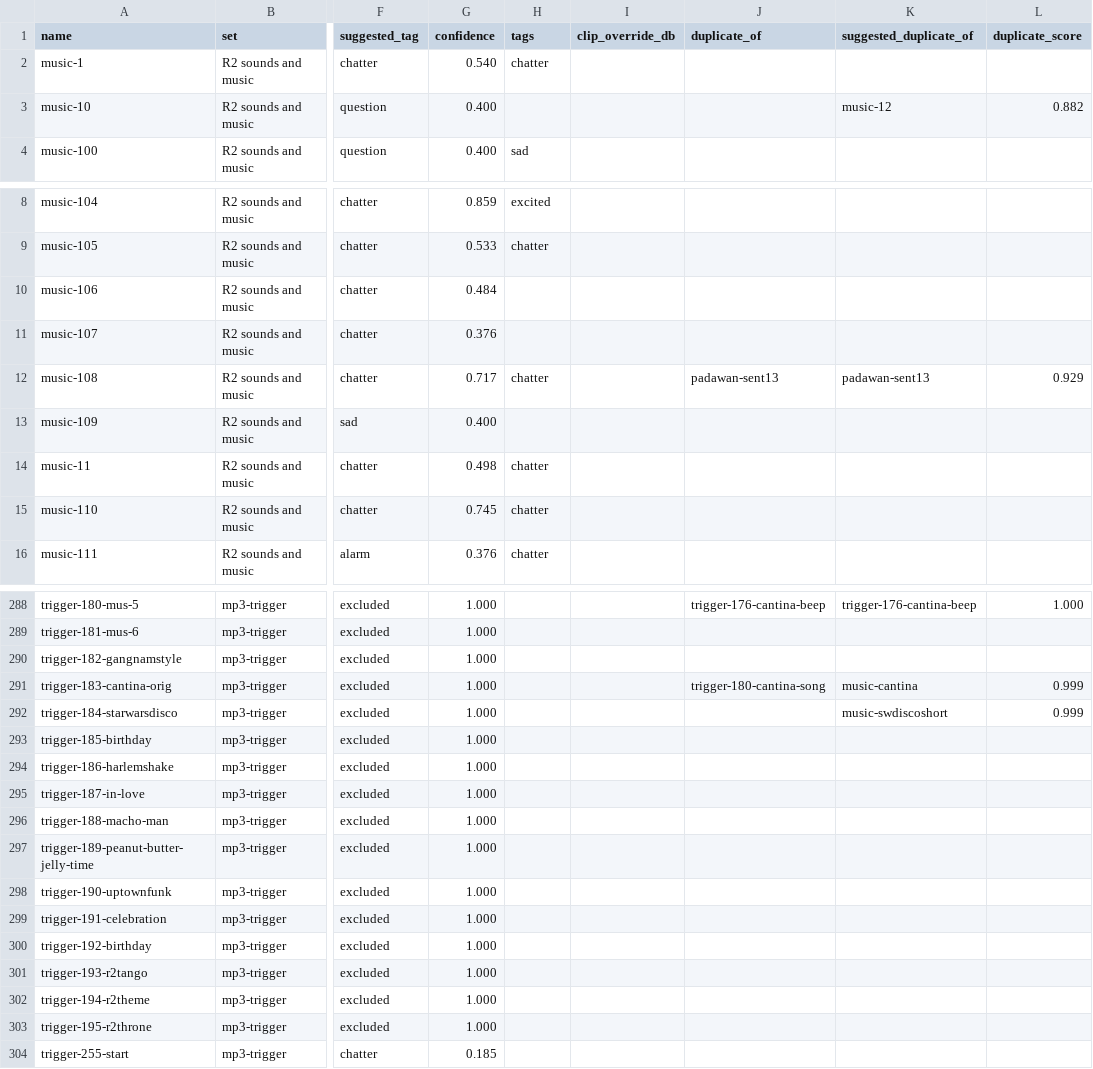
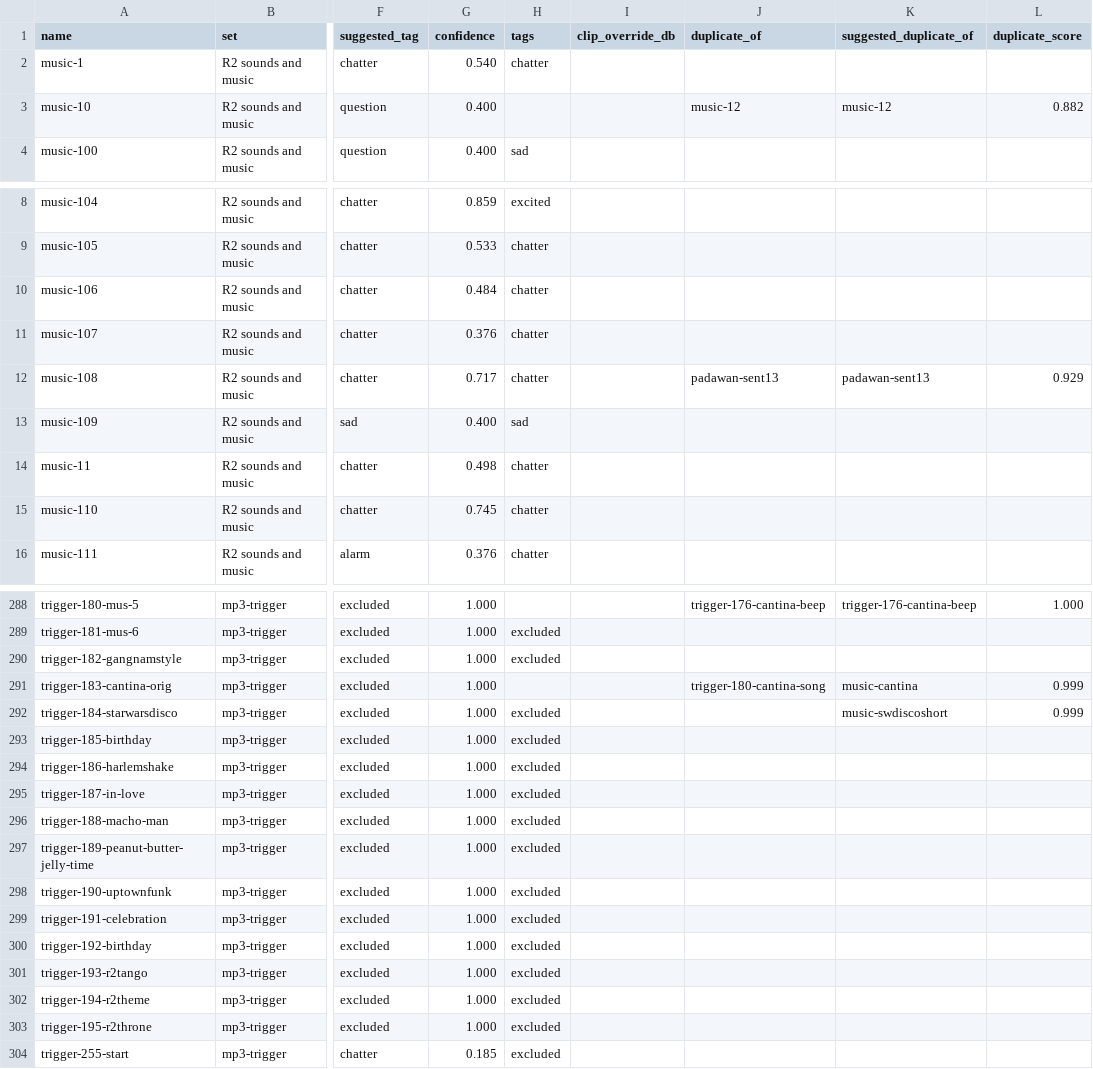
Before and after one commit to daveismith/r2_personality, a CSV file: r2_sound/config/tags.csv, drawn as a sheet; only a part is shown, gaps mark what is left out; the diff covers the shown part only; the diff names each change by its address in the sheet, - before the commit and + after, or states it on an @@ line.

```diff
--- a/r2_sound/config/tags.csv
+++ b/r2_sound/config/tags.csv
-J3 (duplicate_of): (empty)
+J3 (duplicate_of): music-12
-H10:H11 (tags): (empty)
+H10:H11 (tags): chatter
-H13 (tags): (empty)
+H13 (tags): sad
-H289:H290 (tags): (empty)
+H289:H290 (tags): excluded
-H292:H304 (tags): (empty)
+H292:H304 (tags): excluded
```
Also changed, not shown: 41 edited cells elsewhere in this file, 1 other file.
